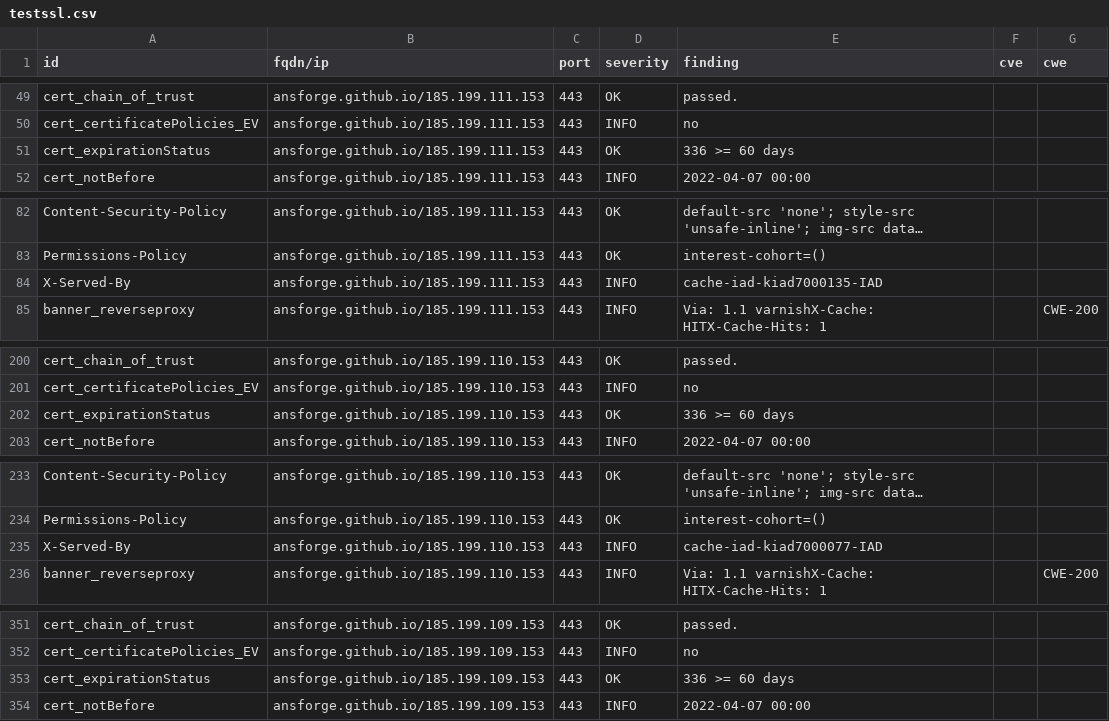
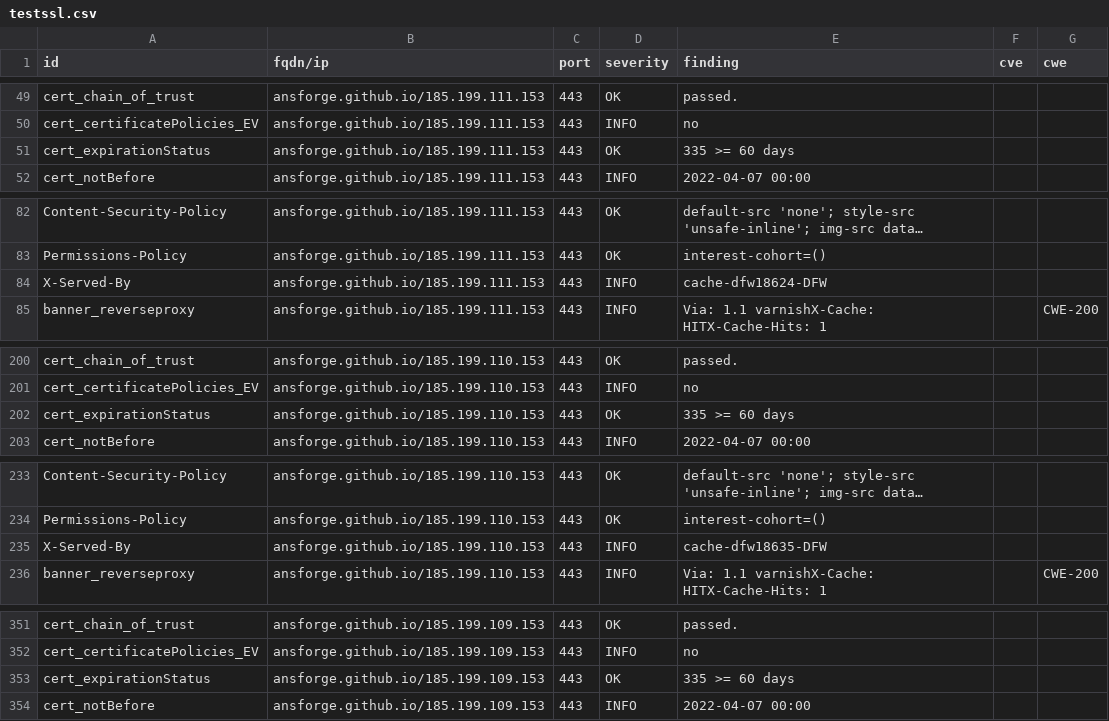
Before and after one commit to ansforge/dashlord, a CSV file: results/aHR0cHM6Ly9hbnNmb3JnZS5naXRodWIuaW8vRGVzaWduU3lzdGVtLw==/testssl.csv, drawn as a sheet; only a part is shown, gaps mark what is left out; long unchanged cells end in …; the diff covers the shown part only.

```diff
--- a/results/aHR0cHM6Ly9hbnNmb3JnZS5naXRodWIuaW8vRGVzaWduU3lzdGVtLw==/testssl.csv
+++ b/results/aHR0cHM6Ly9hbnNmb3JnZS5naXRodWIuaW8vRGVzaWduU3lzdGVtLw==/testssl.csv
@@ -50,3 +50,3 @@
 "cert_certificatePolicies_EV","ansforge.github.io/185.199.111.153","443","INFO","no","",""
-"cert_expirationStatus","ansforge.github.io/185.199.111.153","443","OK","336 >= 60 days","",""
+"cert_expirationStatus","ansforge.github.io/185.199.111.153","443","OK","335 >= 60 days","",""
 "cert_notBefore","ansforge.github.io/185.199.111.153","443","INFO","2022-04-07 00:00","",""
@@ -83,3 +83,3 @@
 "Permissions-Policy","ansforge.github.io/185.199.111.153","443","OK","interest-cohort=()","",""
-"X-Served-By","ansforge.github.io/185.199.111.153","443","INFO","cache-iad-kiad7000135-IAD","",""
+"X-Served-By","ansforge.github.io/185.199.111.153","443","INFO","cache-dfw18624-DFW","",""
 "banner_reverseproxy","ansforge.github.io/185.199.111.153","443","INFO","Via: 1.1 varnishX-Cache: HITX-Cache-Hits: 1","","CWE-200"
@@ -201,3 +201,3 @@
 "cert_certificatePolicies_EV","ansforge.github.io/185.199.110.153","443","INFO","no","",""
-"cert_expirationStatus","ansforge.github.io/185.199.110.153","443","OK","336 >= 60 days","",""
+"cert_expirationStatus","ansforge.github.io/185.199.110.153","443","OK","335 >= 60 days","",""
 "cert_notBefore","ansforge.github.io/185.199.110.153","443","INFO","2022-04-07 00:00","",""
@@ -234,3 +234,3 @@
 "Permissions-Policy","ansforge.github.io/185.199.110.153","443","OK","interest-cohort=()","",""
-"X-Served-By","ansforge.github.io/185.199.110.153","443","INFO","cache-iad-kiad7000077-IAD","",""
+"X-Served-By","ansforge.github.io/185.199.110.153","443","INFO","cache-dfw18635-DFW","",""
 "banner_reverseproxy","ansforge.github.io/185.199.110.153","443","INFO","Via: 1.1 varnishX-Cache: HITX-Cache-Hits: 1","","CWE-200"
@@ -352,3 +352,3 @@
 "cert_certificatePolicies_EV","ansforge.github.io/185.199.109.153","443","INFO","no","",""
-"cert_expirationStatus","ansforge.github.io/185.199.109.153","443","OK","336 >= 60 days","",""
+"cert_expirationStatus","ansforge.github.io/185.199.109.153","443","OK","335 >= 60 days","",""
 "cert_notBefore","ansforge.github.io/185.199.109.153","443","INFO","2022-04-07 00:00","",""
```
Also changed, not shown: 16 edited cells elsewhere in this file, 10 other files.
